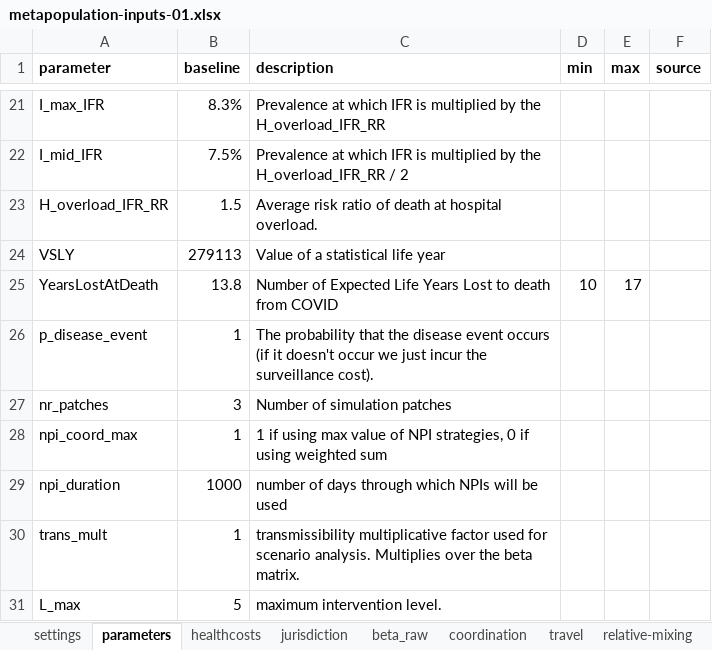
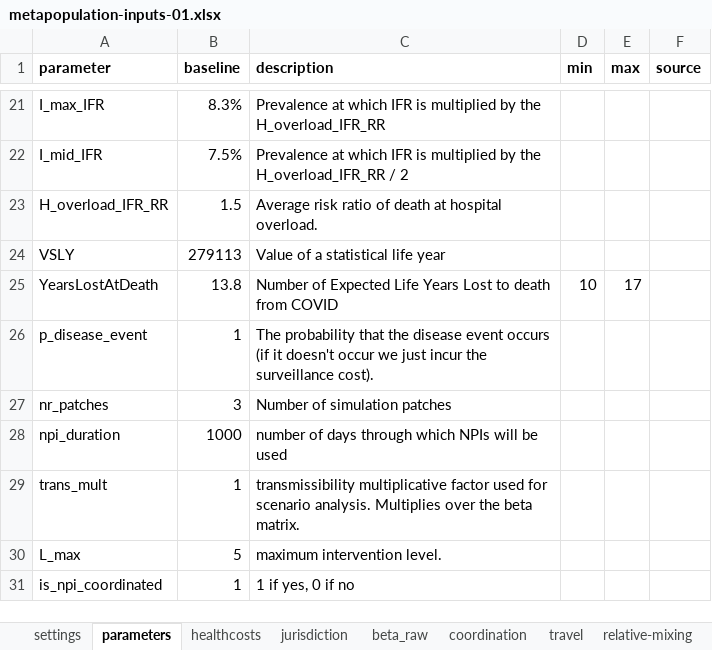
Before and after one commit to RANDCorporation/value-of-env-surveillance, an Excel workbook: data/metapopulation-inputs-01.xlsx, sheet parameters, drawn as a sheet; only a part is shown, gaps mark what is left out; values as stored, in another font and other column widths than the file's, no borders; removed rows and columns are numbered as before the commit, all else as after; the diff names each change by its address in the sheet, - before the commit and + after, or states it on an @@ line.

Commit message:
npi coordination

```diff
--- a/data/metapopulation-inputs-01.xlsx (sheet parameters)
+++ b/data/metapopulation-inputs-01.xlsx (sheet parameters)
-row 28: npi_coord_max | 1 | 1 if using max value of NPI strategies, 0 if using weighted sum
+row 31: is_npi_coordinated | 1 | 1 if yes, 0 if no
```
Also changed, not shown: 3 other files.
